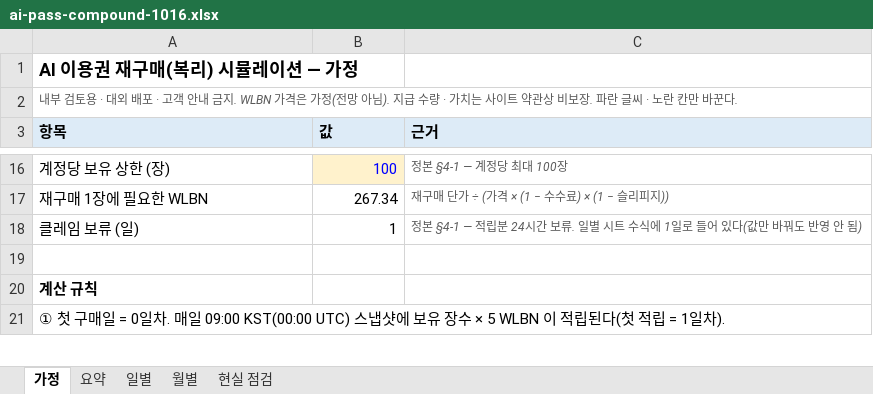
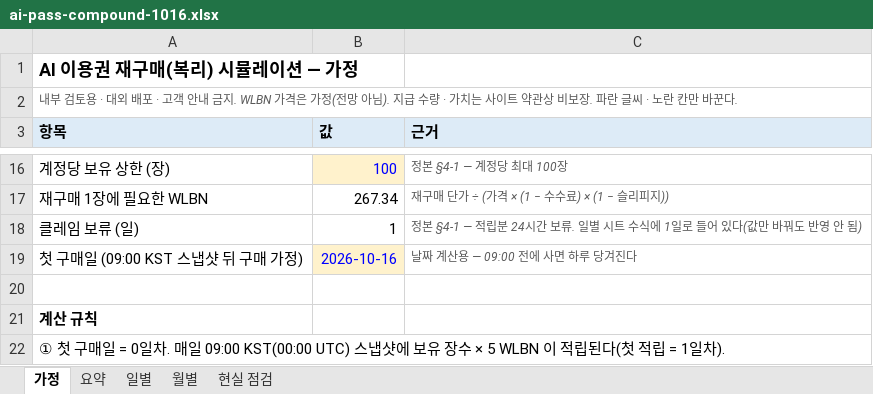
Before and after one commit to wrxfoundation/weatherplan-ai, an Excel workbook: depin/content/ai-pass-compound-1016.xlsx, sheet 가정, drawn as a sheet; only a part is shown, gaps mark what is left out; values as stored, in another font and other column widths than the file's, no borders; the diff names each change by its address in the sheet, - before the commit and + after, or states it on an @@ line.

```diff
--- a/depin/content/ai-pass-compound-1016.xlsx (sheet 가정)
+++ b/depin/content/ai-pass-compound-1016.xlsx (sheet 가정)
+row 19: 첫 구매일 (09:00 KST 스냅샷 뒤 구매 가정) | 2026-10-16 | 날짜 계산용 — 09:00 전에 사면 하루 당겨진다
```
Also changed, not shown: sheet 요약, sheet 현실 점검, 2 other files.
